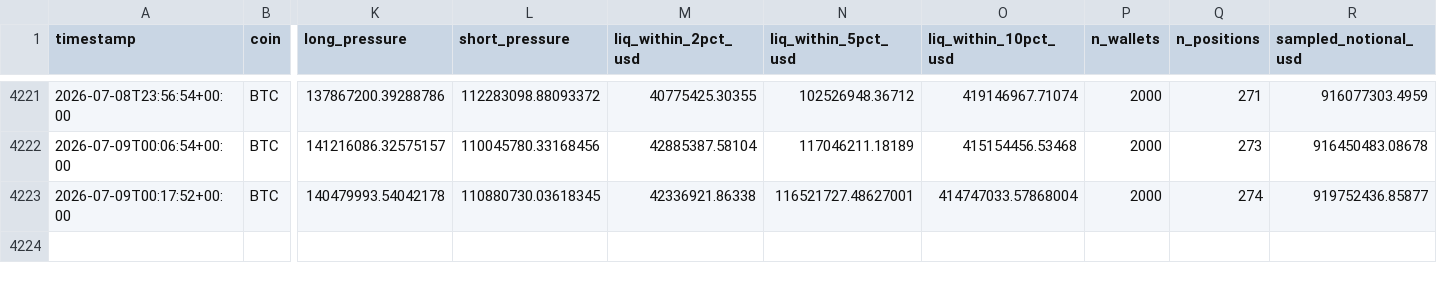
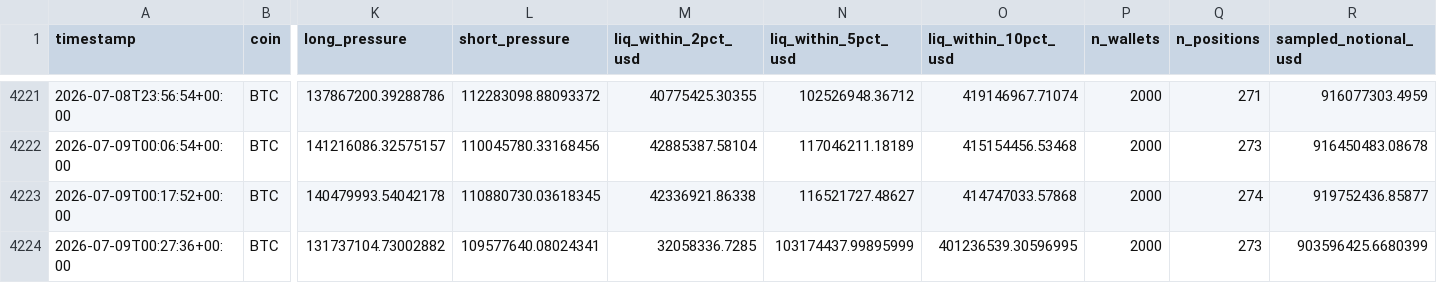
Before and after one commit to javiAI/faro-liquidation-pressure-map, a CSV file: data/metrics_history.csv, drawn as a sheet; only a part is shown, gaps mark what is left out; rows hold the shown columns only; the diff names each change by its address in the sheet, - before the commit and + after, or states it on an @@ line.

```diff
--- a/data/metrics_history.csv
+++ b/data/metrics_history.csv
-N4223 (liq_within_5pct_usd): 116521727.48627001
+N4223 (liq_within_5pct_usd): 116521727.48627
-O4223 (liq_within_10pct_usd): 414747033.57868004
+O4223 (liq_within_10pct_usd): 414747033.57868
+row 4224: 2026-07-09T00:27:36+00:00 | BTC | 131737104.73002882 | 109577640.08024341 | 32058336.7285 | 103174437.99895999 | 401236539.30596995 | 2000 | 273 | 903596425.6680399
```
Also changed, not shown: 5 other files.
